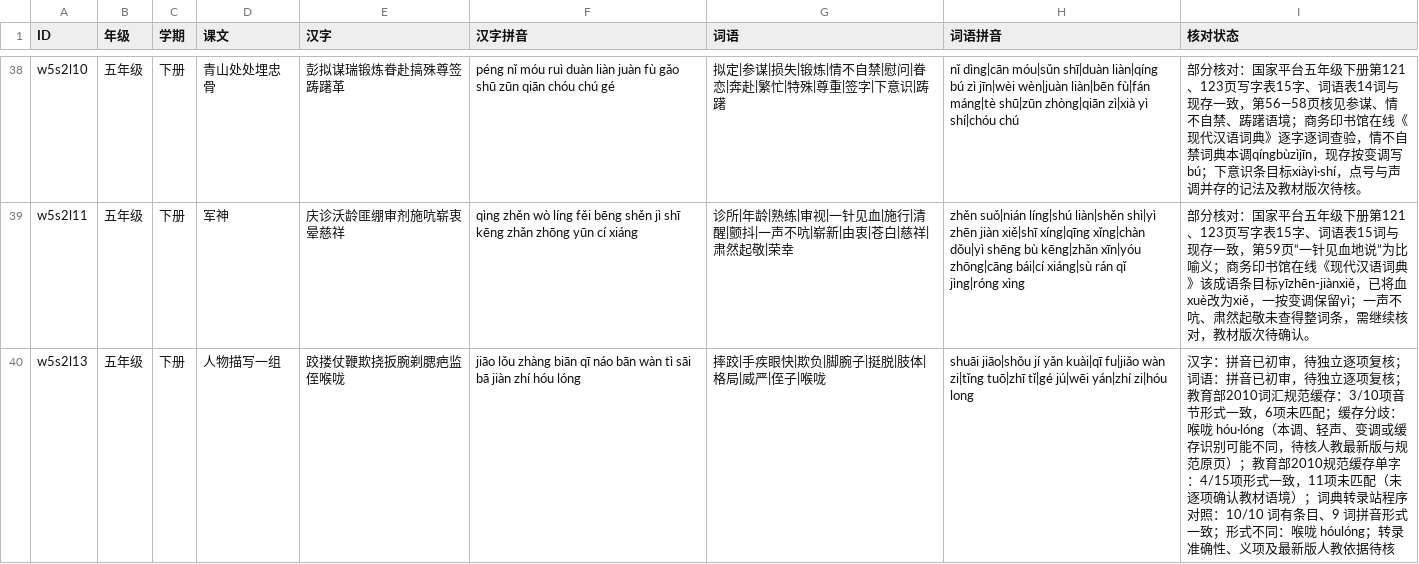
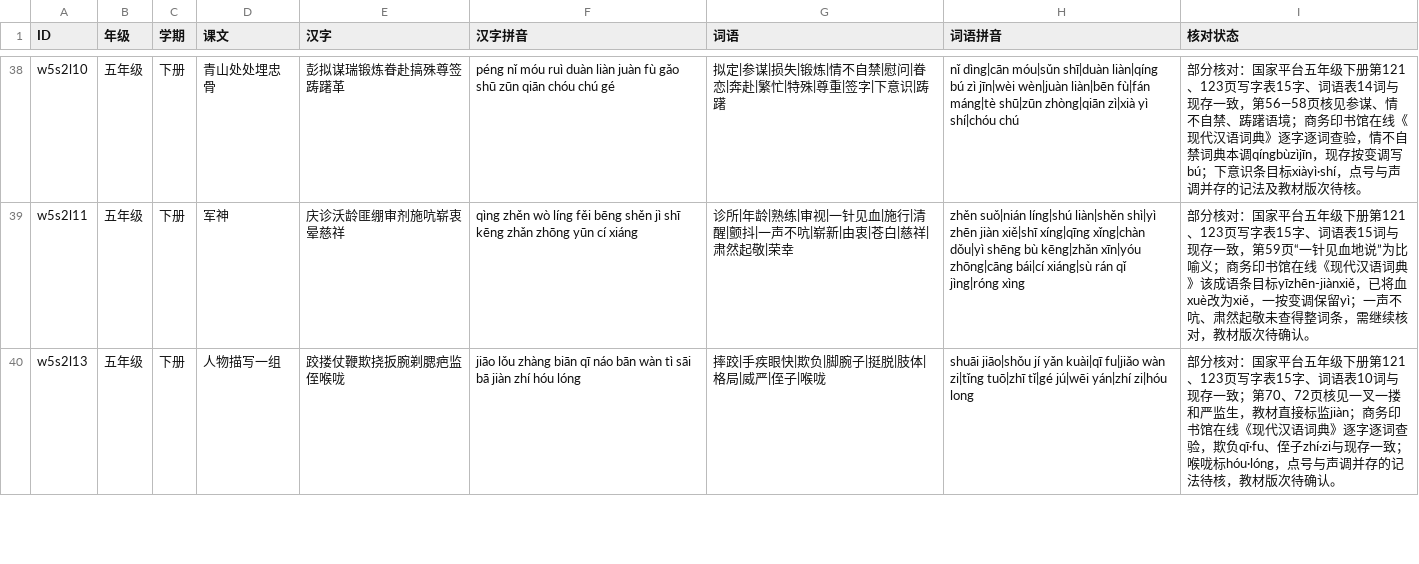
Before and after one commit to meta-learning-lab/rijiyuelei, a CSV file: dist/words.csv, drawn as a sheet; only a part is shown, gaps mark what is left out; the diff covers the shown part only.

Commit message:
Review character sketch and painter vocabulary

```diff
--- a/dist/words.csv
+++ b/dist/words.csv
@@ -39,2 +39,2 @@ w5s2l10,五年级,下册,青山处处埋忠骨,彭拟谋瑞锻炼眷赴搞殊尊
 w5s2l11,五年级,下册,军神,庆诊沃龄匪绷审剂施吭崭衷晕慈祥,qìng zhěn wò líng fěi bēng shěn jì shī kēng zhǎn zhōng yūn cí xiáng,诊所|年龄|熟练|审视|一针见血|施行|清醒|颤抖|一声不吭|崭新|由衷|苍白|慈祥|肃然起敬|荣幸,zhěn suǒ|nián líng|shú liàn|shěn shì|yì zhēn jiàn xiě|shī xíng|qīng xǐng|chàn dǒu|yì shēng bù kēng|zhǎn xīn|yóu zhōng|cāng bái|cí xiáng|sù rán qǐ jìng|róng xìng,部分核对：国家平台五年级下册第121、123页写字表15字、词语表15词与现存一致，第59页“一针见血地说”为比喻义；商务印书馆在线《现代汉语词典》该成语条目标yīzhēn-jiànxiě，已将血xuè改为xiě，一按变调保留yì；一声不吭、肃然起敬未查得整词条，需继续核对，教材版次待确认。
-w5s2l13,五年级,下册,人物描写一组,跤搂仗鞭欺挠扳腕剃腮疤监侄喉咙,jiāo lǒu zhàng biān qī náo bān wàn tì sāi bā jiàn zhí hóu lóng,摔跤|手疾眼快|欺负|脚腕子|挺脱|肢体|格局|威严|侄子|喉咙,shuāi jiāo|shǒu jí yǎn kuài|qī fu|jiǎo wàn zi|tǐng tuō|zhī tǐ|gé jú|wēi yán|zhí zi|hóu long,汉字：拼音已初审，待独立逐项复核；词语：拼音已初审，待独立逐项复核；教育部2010词汇规范缓存：3/10项音节形式一致，6项未匹配；缓存分歧：喉咙 hóu·lóng（本调、轻声、变调或缓存识别可能不同，待核人教最新版与规范原页）；教育部2010规范缓存单字：4/15项形式一致，11项未匹配（未逐项确认教材语境）；词典转录站程序对照：10/10 词有条目、9 词拼音形式一致；形式不同：喉咙 hóulóng；转录准确性、义项及最新版人教依据待核
+w5s2l13,五年级,下册,人物描写一组,跤搂仗鞭欺挠扳腕剃腮疤监侄喉咙,jiāo lǒu zhàng biān qī náo bān wàn tì sāi bā jiàn zhí hóu lóng,摔跤|手疾眼快|欺负|脚腕子|挺脱|肢体|格局|威严|侄子|喉咙,shuāi jiāo|shǒu jí yǎn kuài|qī fu|jiǎo wàn zi|tǐng tuō|zhī tǐ|gé jú|wēi yán|zhí zi|hóu long,部分核对：国家平台五年级下册第121、123页写字表15字、词语表10词与现存一致；第70、72页核见一叉一搂和严监生，教材直接标监jiàn；商务印书馆在线《现代汉语词典》逐字逐词查验，欺负qī·fu、侄子zhí·zi与现存一致；喉咙标hóu·lóng，点号与声调并存的记法待核，教材版次待确认。
```
Also changed, not shown: 1 edited cell elsewhere in this file.
